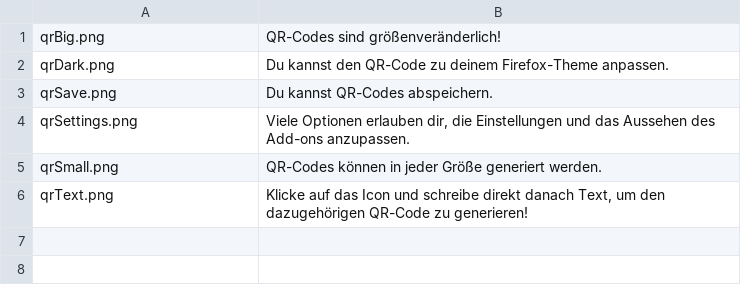
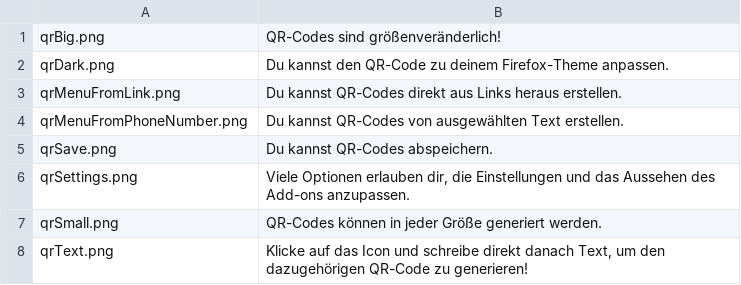
Before and after one commit to daaAd1/offline-qr-code, a CSV file: assets/texts/de/amoScreenshots.csv, drawn as a sheet; the diff names each change by its address in the sheet, - before the commit and + after, or states it on an @@ line.

Commit message:
Add menu screenshot descriptions and more
also minified images

```diff
--- a/assets/texts/de/amoScreenshots.csv
+++ b/assets/texts/de/amoScreenshots.csv
+row 3: qrMenuFromLink.png | Du kannst QR-Codes direkt aus Links heraus erstellen.
+row 4: qrMenuFromPhoneNumber.png | Du kannst QR-Codes von ausgewählten Text erstellen.
```
Also changed, not shown: assets/texts/en/amoScreenshots.csv, 15 other files.
